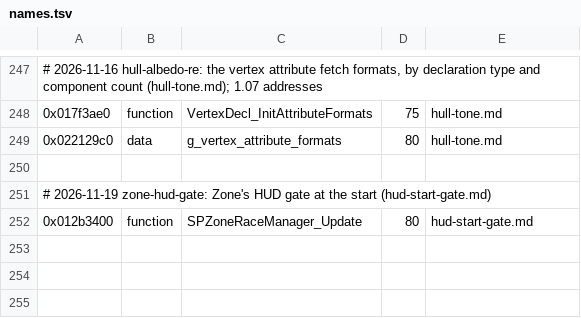
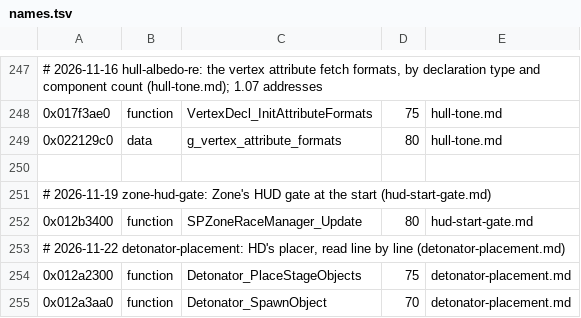
Before and after one commit to topaxi/OpenAntiGrav, a TSV file: docs/ghidra/functions/ps4-omega-eu/names.tsv, drawn as a sheet; only a part is shown, gaps mark what is left out; the diff names each change by its address in the sheet, - before the commit and + after, or states it on an @@ line.

```diff
--- a/docs/ghidra/functions/ps4-omega-eu/names.tsv
+++ b/docs/ghidra/functions/ps4-omega-eu/names.tsv
+row 253: # 2026-11-22 detonator-placement: HD's placer, read line by line (detonator-placement.md)
+row 254: 0x012a2300 | function | Detonator_PlaceStageObjects | 75 | detonator-placement.md
+row 255: 0x012a3aa0 | function | Detonator_SpawnObject | 70 | detonator-placement.md
```
Also changed, not shown: docs/ghidra/functions/ps3-hdfury-eu/names.tsv, docs/ghidra/functions/vita-2048-eu-v104/names.tsv, 7 other files.
